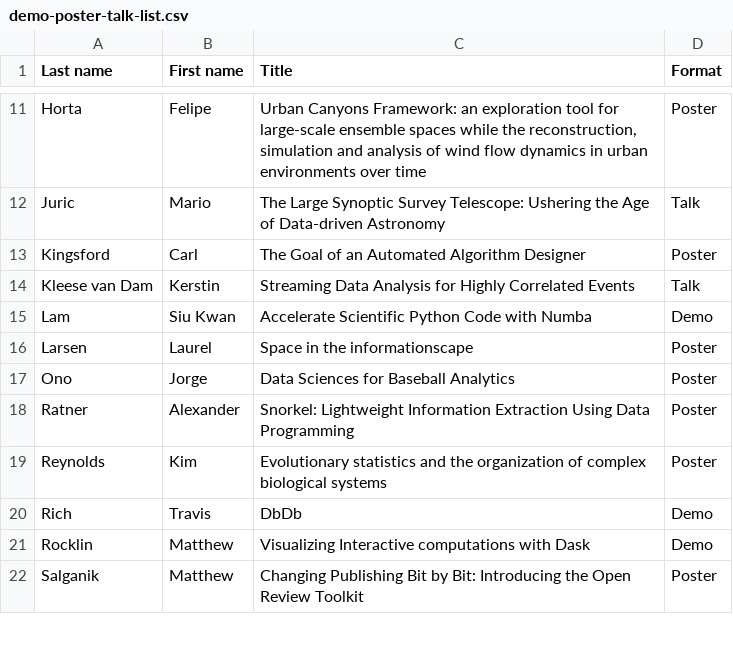
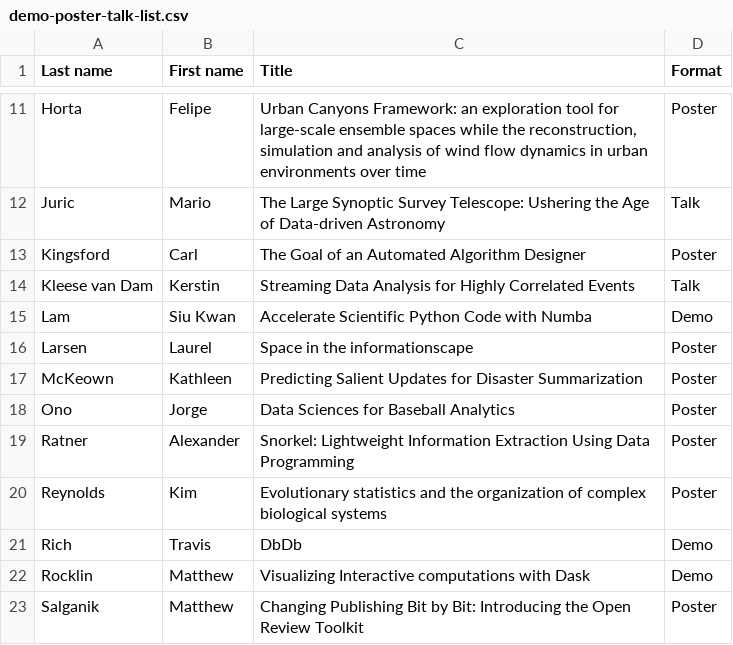
Before and after one commit to DDD-Moore/dse, a CSV file: demo-poster-talk-list.csv, drawn as a sheet; only a part is shown, gaps mark what is left out; the diff names each change by its address in the sheet, - before the commit and + after, or states it on an @@ line.

Commit message:
add kathy

```diff
--- a/demo-poster-talk-list.csv
+++ b/demo-poster-talk-list.csv
+row 17: McKeown | Kathleen | Predicting Salient Updates for Disaster Summarization | Poster
```
